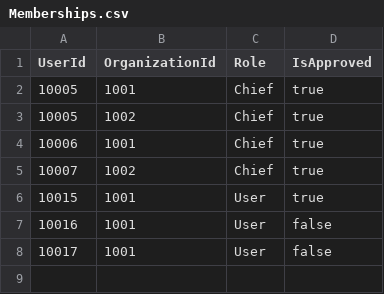
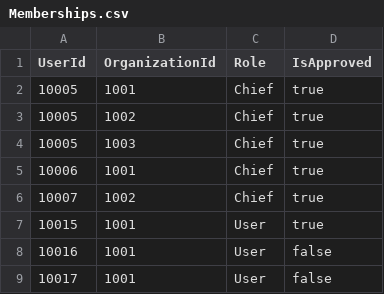
Before and after one commit to indr/phundus-api, a CSV file: src/phiNdus.fundus.Web/App_Data/Seeds/Memberships.csv, drawn as a sheet; the diff names each change by its address in the sheet, - before the commit and + after, or states it on an @@ line.

```diff
--- a/src/phiNdus.fundus.Web/App_Data/Seeds/Memberships.csv
+++ b/src/phiNdus.fundus.Web/App_Data/Seeds/Memberships.csv
+row 4: 10005 | 1003 | Chief | true
```
Also changed, not shown: 22 other files.
